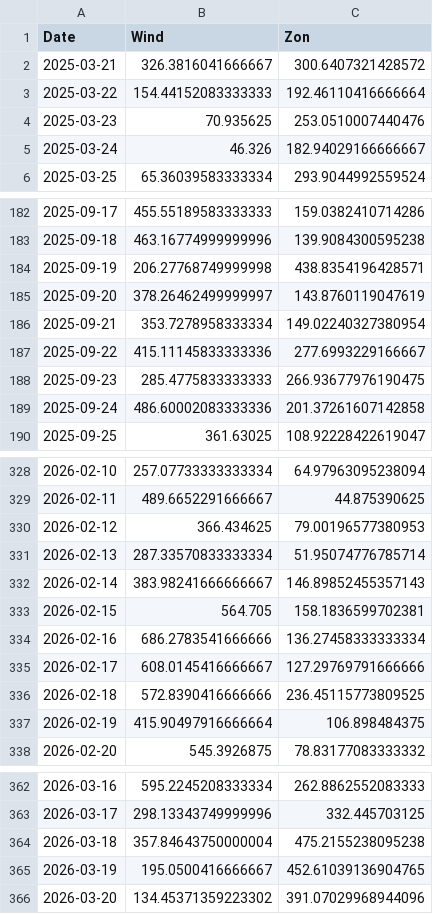
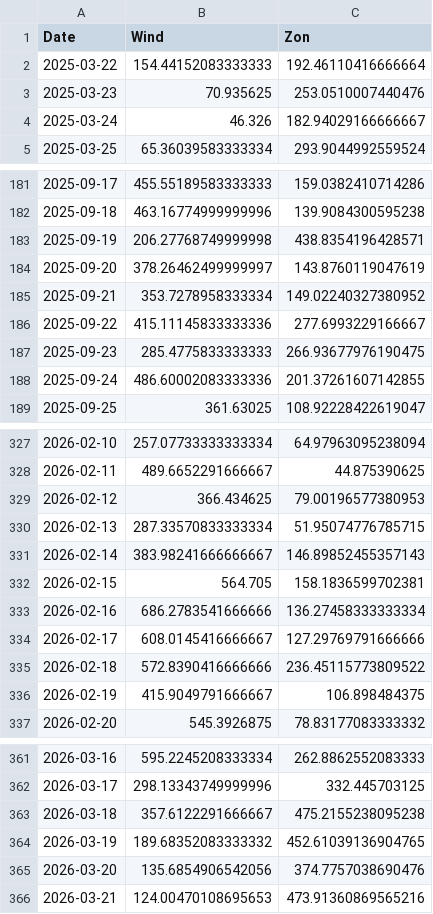
Before and after one commit to tbuytaer/OPENGOV_BE, a CSV file: data/data_bewerkt/energy/energyProductionWindSolarOverTimeDaily365Days.csv, drawn as a sheet; only a part is shown, gaps mark what is left out; the diff covers the shown part only.

```diff
--- a/data/data_bewerkt/energy/energyProductionWindSolarOverTimeDaily365Days.csv
+++ b/data/data_bewerkt/energy/energyProductionWindSolarOverTimeDaily365Days.csv
@@ -1,3 +1,2 @@
 Date,Wind,Zon
-2025-03-21,326.3816041666667,300.6407321428572
 2025-03-22,154.44152083333333,192.46110416666664
@@ -185,6 +184,6 @@ Date,Wind,Zon
 2025-09-20,378.26462499999997,143.8760119047619
-2025-09-21,353.7278958333334,149.02240327380954
+2025-09-21,353.7278958333334,149.02240327380952
 2025-09-22,415.11145833333336,277.6993229166667
 2025-09-23,285.4775833333333,266.93677976190475
-2025-09-24,486.60002083333336,201.37261607142858
+2025-09-24,486.60002083333336,201.37261607142855
 2025-09-25,361.63025,108.92228422619047
@@ -330,3 +329,3 @@ Date,Wind,Zon
 2026-02-12,366.434625,79.00196577380953
-2026-02-13,287.33570833333334,51.95074776785714
+2026-02-13,287.33570833333334,51.95074776785715
 2026-02-14,383.98241666666667,146.89852455357143
@@ -335,4 +334,4 @@ Date,Wind,Zon
 2026-02-17,608.0145416666667,127.29769791666666
-2026-02-18,572.8390416666666,236.45115773809525
-2026-02-19,415.90497916666664,106.898484375
+2026-02-18,572.8390416666666,236.45115773809522
+2026-02-19,415.9049791666667,106.898484375
 2026-02-20,545.3926875,78.83177083333332
@@ -363,4 +362,5 @@ Date,Wind,Zon
 2026-03-17,298.13343749999996,332.445703125
-2026-03-18,357.84643750000004,475.2155238095238
-2026-03-19,195.0500416666667,452.61039136904765
-2026-03-20,134.45371359223302,391.07029968944096
+2026-03-18,357.6122291666667,475.2155238095238
+2026-03-19,189.68352083333332,452.61039136904765
+2026-03-20,135.6854906542056,374.7757038690476
+2026-03-21,124.00470108695653,473.91360869565216
```
Also changed, not shown: 10 edited cells elsewhere in this file, data/data_bewerkt/energy/energyProductionWindOverTimeDaily.csv, data/data_bewerkt/energy/energyProductionWindOverTimeMonthly.csv, 32 other files.
